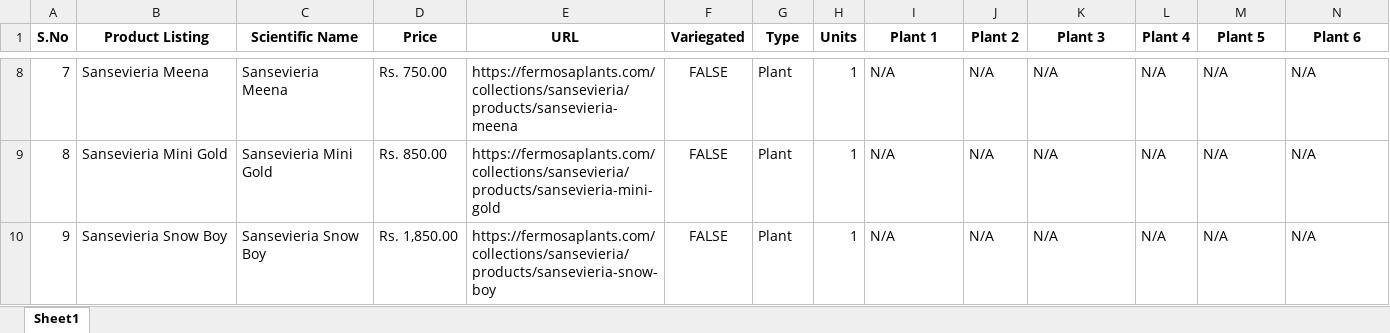
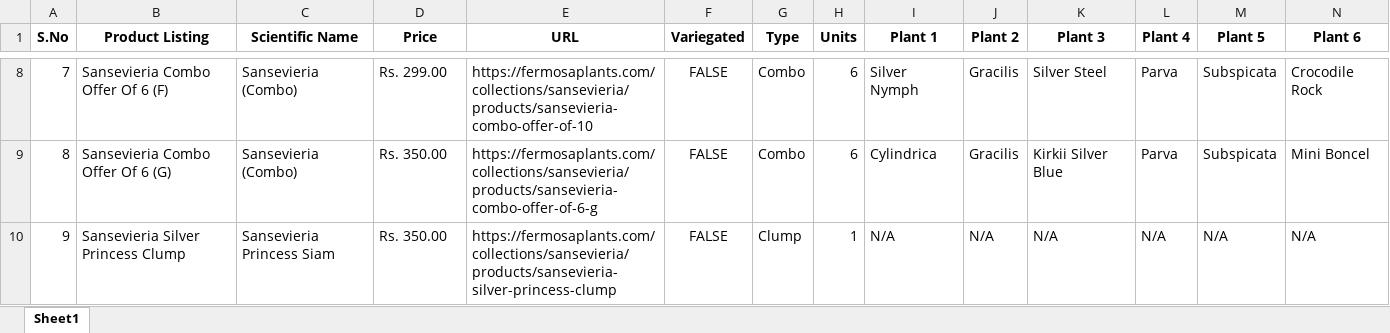
Before and after one commit to AhanJainTTN/Bootcamp, an Excel workbook: Week_03_Python_for_Development/Day_02_Regular_Expression_and_Text_Processing/Exercises/ex_02_fermosa_scraper/files/results.xlsx, sheet Sheet1, drawn as a sheet; only a part is shown, gaps mark what is left out; values as stored, in another font and other column widths than the file's, no borders; the diff covers the shown part only; the diff names each change by its address in the sheet, - before the commit and + after, or states it on an @@ line.

Commit message:
Updated results

```diff
--- a/Week_03_Python_for_Development/Day_02_Regular_Expression_and_Text_Processing/Exercises/ex_02_fermosa_scraper/files/results.xlsx (sheet Sheet1)
+++ b/Week_03_Python_for_Development/Day_02_Regular_Expression_and_Text_Processing/Exercises/ex_02_fermosa_scraper/files/results.xlsx (sheet Sheet1)
-B8 (Product Listing): Sansevieria Meena
+B8 (Product Listing): Sansevieria Combo Offer Of 6 (F)
-C8 (Scientific Name): Sansevieria Meena
+C8 (Scientific Name): Sansevieria (Combo)
-D8 (Price): Rs. 750.00
+D8 (Price): Rs. 299.00
-E8 (URL): https://fermosaplants.com/collections/sansevieria/products/sansevieria-meena
+E8 (URL): https://fermosaplants.com/collections/sansevieria/products/sansevieria-combo-offer-of-10
-G8:G9 (Type): Plant
+G8:G9 (Type): Combo
-H8:H9 (Units): 1
+H8:H9 (Units): 6
-I8 (Plant 1): N/A
+I8 (Plant 1): Silver Nymph
-J8:J9 (Plant 2): N/A
+J8:J9 (Plant 2): Gracilis
-K8 (Plant 3): N/A
+K8 (Plant 3): Silver Steel
-L8:L9 (Plant 4): N/A
+L8:L9 (Plant 4): Parva
-M8:M9 (Plant 5): N/A
+M8:M9 (Plant 5): Subspicata
-N8 (Plant 6): N/A
+N8 (Plant 6): Crocodile Rock
-B9 (Product Listing): Sansevieria Mini Gold
+B9 (Product Listing): Sansevieria Combo Offer Of 6 (G)
-C9 (Scientific Name): Sansevieria Mini Gold
+C9 (Scientific Name): Sansevieria (Combo)
-D9 (Price): Rs. 850.00
+D9 (Price): Rs. 350.00
-E9 (URL): https://fermosaplants.com/collections/sansevieria/products/sansevieria-mini-gold
+E9 (URL): https://fermosaplants.com/collections/sansevieria/products/sansevieria-combo-offer-of-6-g
-I9 (Plant 1): N/A
+I9 (Plant 1): Cylindrica
-K9 (Plant 3): N/A
+K9 (Plant 3): Kirkii Silver Blue
-N9 (Plant 6): N/A
+N9 (Plant 6): Mini Boncel
-B10 (Product Listing): Sansevieria Snow Boy
+B10 (Product Listing): Sansevieria Silver Princess Clump
-C10 (Scientific Name): Sansevieria Snow Boy
+C10 (Scientific Name): Sansevieria Princess Siam
-D10 (Price): Rs. 1,850.00
+D10 (Price): Rs. 350.00
-E10 (URL): https://fermosaplants.com/collections/sansevieria/products/sansevieria-snow-boy
+E10 (URL): https://fermosaplants.com/collections/sansevieria/products/sansevieria-silver-princess-clump
-G10 (Type): Plant
+G10 (Type): Clump
```
Also changed, not shown: 1323 edited cells elsewhere in this sheet, 2 other files.
